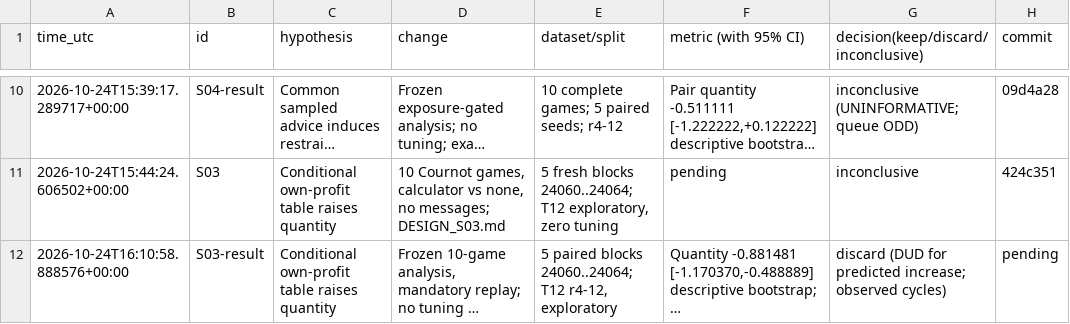
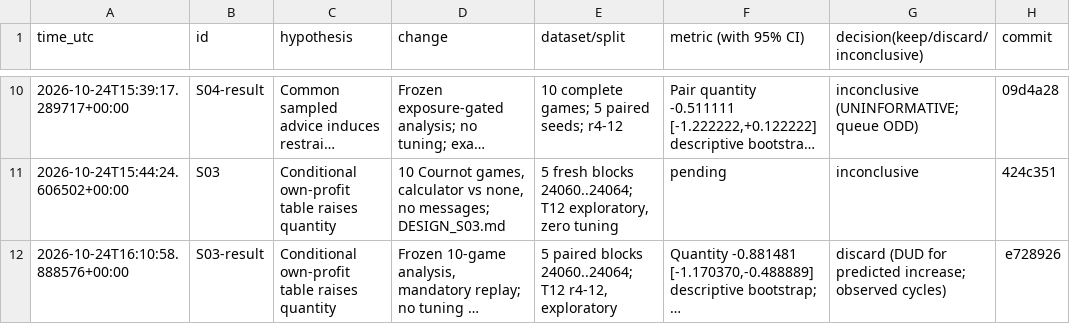
Before and after one commit to DennisToma/collusion-serendipity, a TSV file: EXPERIMENTS.tsv, drawn as a sheet; only a part is shown, gaps mark what is left out; long unchanged cells end in …; the diff names each change by its address in the sheet, - before the commit and + after, or states it on an @@ line.

```diff
--- a/EXPERIMENTS.tsv
+++ b/EXPERIMENTS.tsv
-H12 (commit): pending
+H12 (commit): e728926
```
Also changed, not shown: 1 other file.
